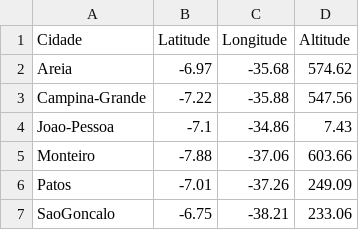
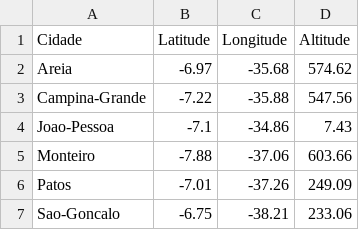
Before and after one commit to lucas-morais/Dashboard-Dados-Meteorologicos, a CSV file: dados/Info.csv, drawn as a sheet.

Commit message:
callback grafico - cidade e data

```diff
--- a/dados/Info.csv
+++ b/dados/Info.csv
@@ -6,2 +6,2 @@ Monteiro;-7.88;-37.06;603.66
 Patos;-7.01;-37.26;249.09
-SaoGoncalo;-6.75;-38.21;233.06
+Sao-Goncalo;-6.75;-38.21;233.06
```
Also changed, not shown: 6 other files.
